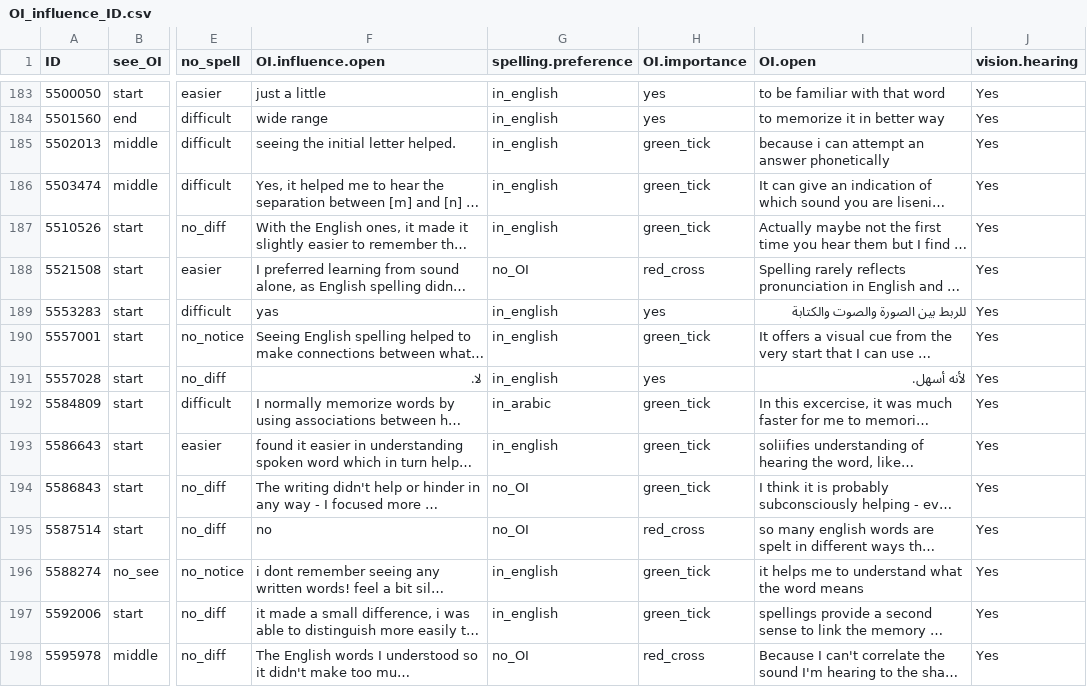
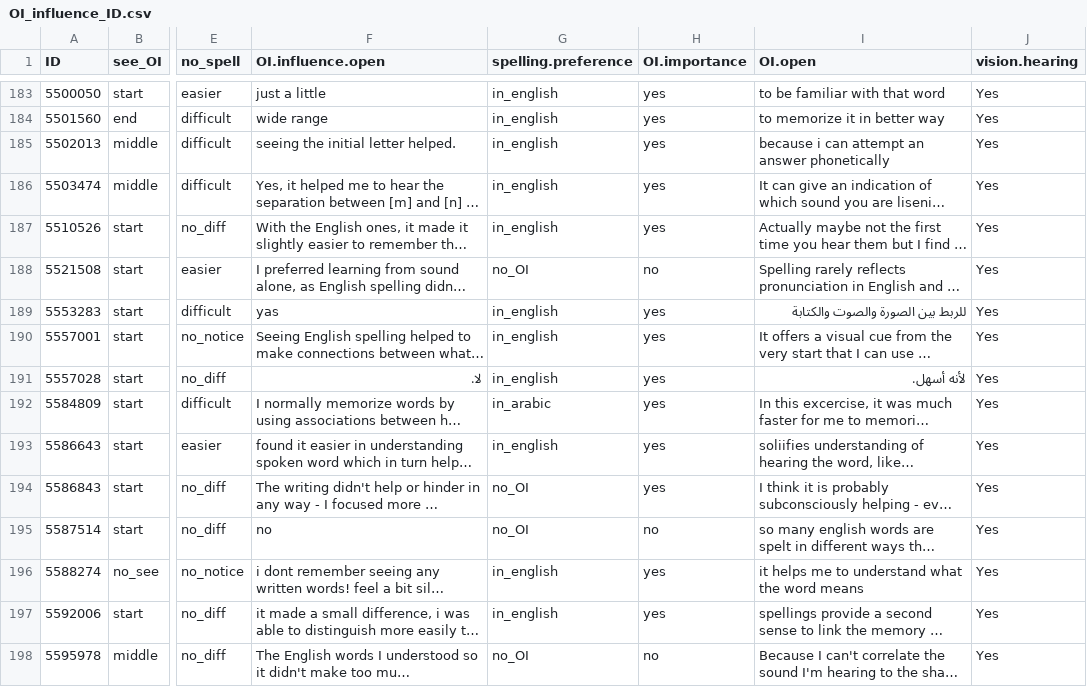
Before and after one commit to louise-shepperd/OI_perception_data, a CSV file: Data/OI_influence_ID.csv, drawn as a sheet; only a part is shown, gaps mark what is left out; long unchanged cells end in …; the diff covers the shown part only; the diff names each change by its address in the sheet, - before the commit and + after, or states it on an @@ line.

```diff
--- a/Data/OI_influence_ID.csv
+++ b/Data/OI_influence_ID.csv
-H185:H187 (OI.importance): green_tick
+H185:H187 (OI.importance): yes
-H188 (OI.importance): red_cross
+H188 (OI.importance): no
-H190 (OI.importance): green_tick
+H190 (OI.importance): yes
-H192:H194 (OI.importance): green_tick
+H192:H194 (OI.importance): yes
-H195 (OI.importance): red_cross
+H195 (OI.importance): no
-H196:H197 (OI.importance): green_tick
+H196:H197 (OI.importance): yes
-H198 (OI.importance): red_cross
+H198 (OI.importance): no
```
Also changed, not shown: 121 edited cells elsewhere in this file, Data/OI_influence_OI.csv, Data/OI_influence_OI_Contrast.csv.
